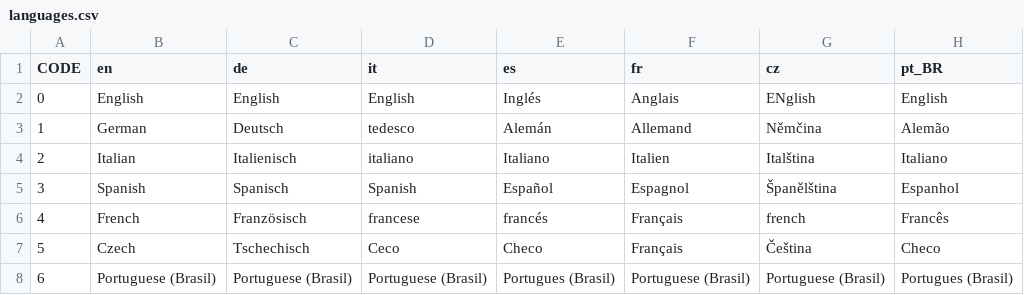
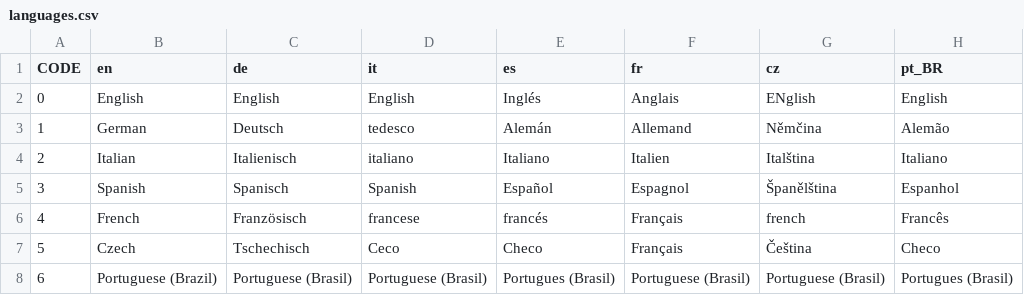
Before and after one commit to traviscross/dangerdeep-svn, a CSV file: dangerdeep/data/texts/languages.csv, drawn as a sheet.

```diff
--- a/dangerdeep/data/texts/languages.csv
+++ b/dangerdeep/data/texts/languages.csv
@@ -7,2 +7,2 @@
 5;"Czech";"Tschechisch";"Ceco";"Checo";"Français";"Čeština";"Checo"
-6;"Portuguese (Brasil)";"Portuguese (Brasil)";"Portuguese (Brasil)";"Portugues (Brasil)";"Portuguese (Brasil)";"Portuguese (Brasil)";"Portugues (Brasil)"
+6;"Portuguese (Brazil)";"Portuguese (Brasil)";"Portuguese (Brasil)";"Portugues (Brasil)";"Portuguese (Brasil)";"Portuguese (Brasil)";"Portugues (Brasil)"
```
Also changed, not shown: dangerdeep/data/texts/common.csv.
